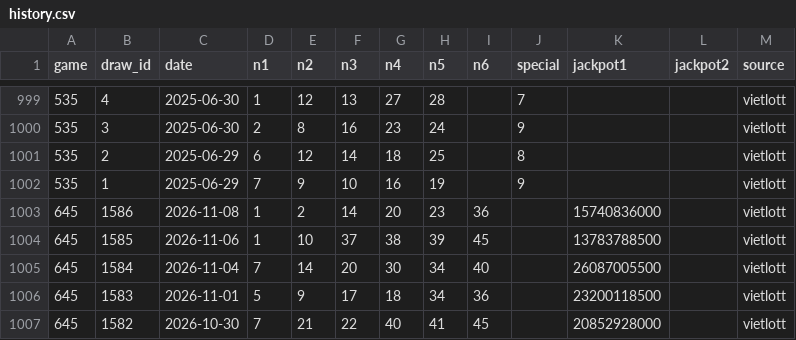
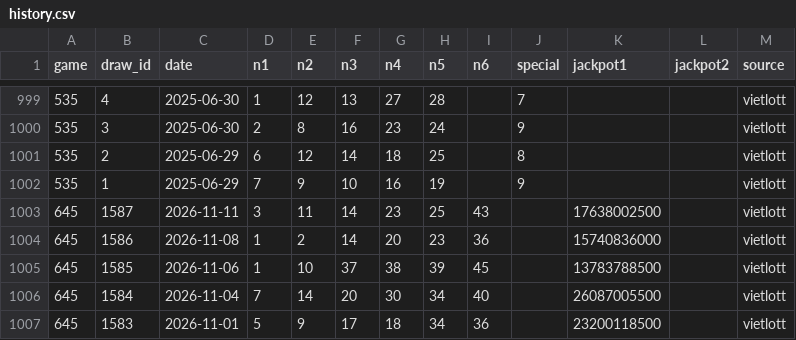
Before and after one commit to tommydangdn95/Prediction, a CSV file: data/history.csv, drawn as a sheet; only a part is shown, gaps mark what is left out; the shorter side is filled out with more unchanged rows; the diff names each change by its address in the sheet, - before the commit and + after, or states it on an @@ line.

```diff
--- a/data/history.csv
+++ b/data/history.csv
+row 1003: 645 | 1587 | 2026-11-11 | 3 | 11 | 14 | 23 | 25 | 43 |  | 17638002500 |  | vietlott
```
Also changed, not shown: 3 other files.
